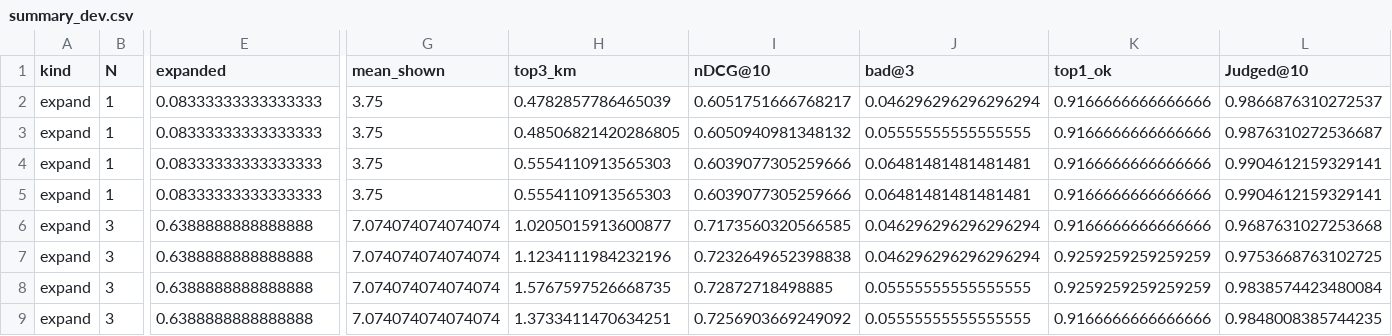
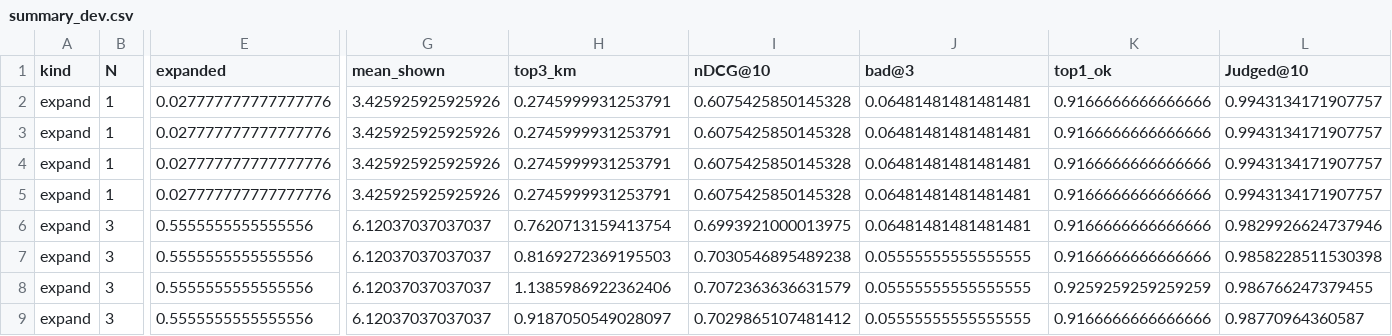
Before and after one commit to Orange1001Project/store-search, a CSV file: results/service_pipeline/x23/summary_dev.csv, drawn as a sheet; only a part is shown, gaps mark what is left out; the diff covers the shown part only; the diff names each change by its address in the sheet, - before the commit and + after, or states it on an @@ line.

```diff
--- a/results/service_pipeline/x23/summary_dev.csv
+++ b/results/service_pipeline/x23/summary_dev.csv
-E2:E5 (expanded): 0.08333333333333333
+E2:E5 (expanded): 0.027777777777777776
-G2:G5 (mean_shown): 3.75
+G2:G5 (mean_shown): 3.425925925925926
-H2 (top3_km): 0.4782857786465039
+H2 (top3_km): 0.2745999931253791
-I2 (nDCG@10): 0.6051751666768217
+I2 (nDCG@10): 0.6075425850145328
-J2 (bad@3): 0.046296296296296294
+J2 (bad@3): 0.06481481481481481
-L2 (Judged@10): 0.9866876310272537
+L2 (Judged@10): 0.9943134171907757
-H3 (top3_km): 0.48506821420286805
+H3 (top3_km): 0.2745999931253791
-I3 (nDCG@10): 0.6050940981348132
+I3 (nDCG@10): 0.6075425850145328
-J3 (bad@3): 0.05555555555555555
+J3 (bad@3): 0.06481481481481481
-L3 (Judged@10): 0.9876310272536687
+L3 (Judged@10): 0.9943134171907757
-H4:H5 (top3_km): 0.5554110913565303
+H4:H5 (top3_km): 0.2745999931253791
-I4:I5 (nDCG@10): 0.6039077305259666
+I4:I5 (nDCG@10): 0.6075425850145328
-L4:L5 (Judged@10): 0.9904612159329141
+L4:L5 (Judged@10): 0.9943134171907757
-E6:E9 (expanded): 0.6388888888888888
+E6:E9 (expanded): 0.5555555555555556
-G6:G9 (mean_shown): 7.074074074074074
+G6:G9 (mean_shown): 6.12037037037037
-H6 (top3_km): 1.0205015913600877
+H6 (top3_km): 0.7620713159413754
-I6 (nDCG@10): 0.7173560320566585
+I6 (nDCG@10): 0.6993921000013975
-J6 (bad@3): 0.046296296296296294
+J6 (bad@3): 0.06481481481481481
-L6 (Judged@10): 0.9687631027253668
+L6 (Judged@10): 0.9829926624737946
-H7 (top3_km): 1.1234111984232196
+H7 (top3_km): 0.8169272369195503
-I7 (nDCG@10): 0.7232649652398838
+I7 (nDCG@10): 0.7030546895489238
-J7 (bad@3): 0.046296296296296294
+J7 (bad@3): 0.05555555555555555
-K7 (top1_ok): 0.9259259259259259
+K7 (top1_ok): 0.9166666666666666
-L7 (Judged@10): 0.9753668763102725
+L7 (Judged@10): 0.9858228511530398
-H8 (top3_km): 1.5767597526668735
+H8 (top3_km): 1.1385986922362406
-I8 (nDCG@10): 0.72872718498885
+I8 (nDCG@10): 0.7072363636631579
-L8 (Judged@10): 0.9838574423480084
+L8 (Judged@10): 0.986766247379455
-H9 (top3_km): 1.3733411470634251
+H9 (top3_km): 0.9187050549028097
-I9 (nDCG@10): 0.7256903669249092
+I9 (nDCG@10): 0.7029865107481412
-L9 (Judged@10): 0.9848008385744235
+L9 (Judged@10): 0.98770964360587
```
Also changed, not shown: 116 edited cells elsewhere in this file, results/service_pipeline/x1/curve_dev.csv, results/service_pipeline/x1/per_instance_dev.csv, 11 other files.
